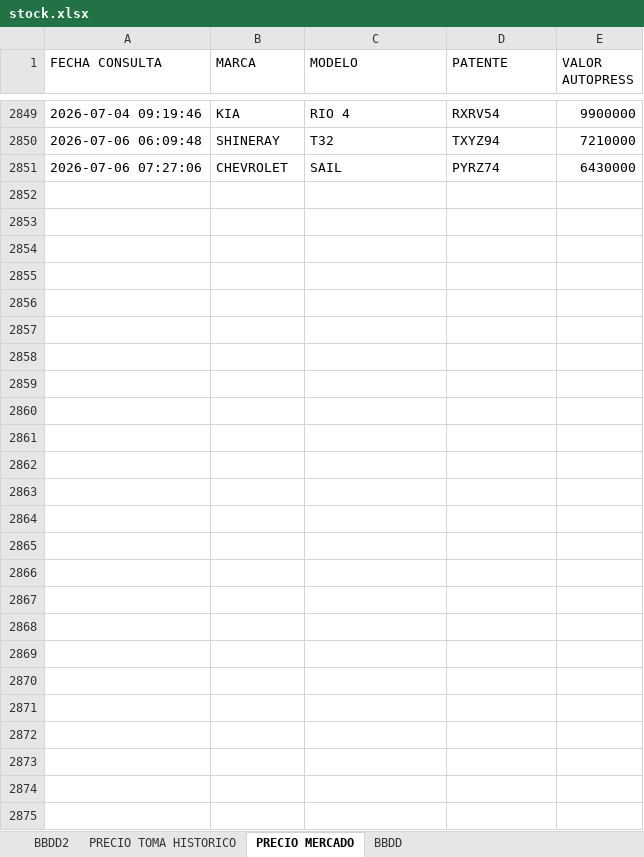
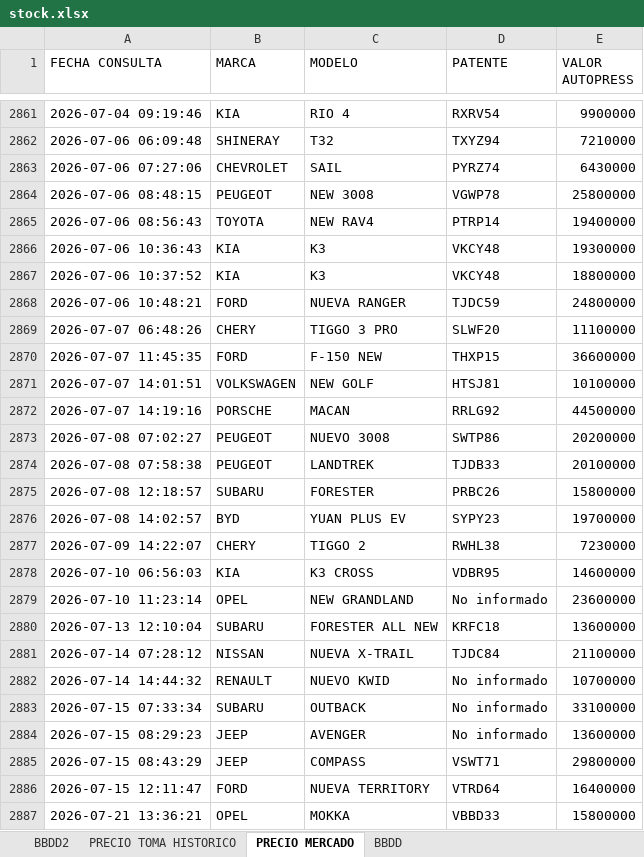
Before and after one commit to fvalencia26/dashboard-automotriz, an Excel workbook: stock.xlsx, sheet PRECIO MERCADO, drawn as a sheet; only a part is shown, gaps mark what is left out; values as stored, in another font and other column widths than the file's, no borders; the diff covers the shown part only; the diff names each change by its address in the sheet, - before the commit and + after, or states it on an @@ line.

```diff
--- a/stock.xlsx (sheet PRECIO MERCADO)
+++ b/stock.xlsx (sheet PRECIO MERCADO)
+row 2864: 2026-07-06 08:48:15 | PEUGEOT | NEW 3008 | VGWP78 | 25800000
+row 2865: 2026-07-06 08:56:43 | TOYOTA | NEW RAV4 | PTRP14 | 19400000
+row 2866: 2026-07-06 10:36:43 | KIA | K3 | VKCY48 | 19300000
+row 2867: 2026-07-06 10:37:52 | KIA | K3 | VKCY48 | 18800000
+row 2868: 2026-07-06 10:48:21 | FORD | NUEVA RANGER | TJDC59 | 24800000
+row 2869: 2026-07-07 06:48:26 | CHERY | TIGGO 3 PRO | SLWF20 | 11100000
+row 2870: 2026-07-07 11:45:35 | FORD | F-150 NEW | THXP15 | 36600000
+row 2871: 2026-07-07 14:01:51 | VOLKSWAGEN | NEW GOLF | HTSJ81 | 10100000
+row 2872: 2026-07-07 14:19:16 | PORSCHE | MACAN | RRLG92 | 44500000
+row 2873: 2026-07-08 07:02:27 | PEUGEOT | NUEVO 3008 | SWTP86 | 20200000
+row 2874: 2026-07-08 07:58:38 | PEUGEOT | LANDTREK | TJDB33 | 20100000
+row 2875: 2026-07-08 12:18:57 | SUBARU | FORESTER | PRBC26 | 15800000
+row 2876: 2026-07-08 14:02:57 | BYD | YUAN PLUS EV | SYPY23 | 19700000
+row 2877: 2026-07-09 14:22:07 | CHERY | TIGGO 2 | RWHL38 | 7230000
+row 2878: 2026-07-10 06:56:03 | KIA | K3 CROSS | VDBR95 | 14600000
+row 2879: 2026-07-10 11:23:14 | OPEL | NEW GRANDLAND | No informado | 23600000
+row 2880: 2026-07-13 12:10:04 | SUBARU | FORESTER ALL NEW | KRFC18 | 13600000
+row 2881: 2026-07-14 07:28:12 | NISSAN | NUEVA X-TRAIL | TJDC84 | 21100000
+row 2882: 2026-07-14 14:44:32 | RENAULT | NUEVO KWID | No informado | 10700000
+row 2883: 2026-07-15 07:33:34 | SUBARU | OUTBACK | No informado | 33100000
+row 2884: 2026-07-15 08:29:23 | JEEP | AVENGER | No informado | 13600000
+row 2885: 2026-07-15 08:43:29 | JEEP | COMPASS | VSWT71 | 29800000
+row 2886: 2026-07-15 12:11:47 | FORD | NUEVA TERRITORY | VTRD64 | 16400000
+row 2887: 2026-07-21 13:36:21 | OPEL | MOKKA | VBBD33 | 15800000
```
Also changed, not shown: 12 added rows elsewhere in this sheet, sheet BBDD2, 2 other files.
